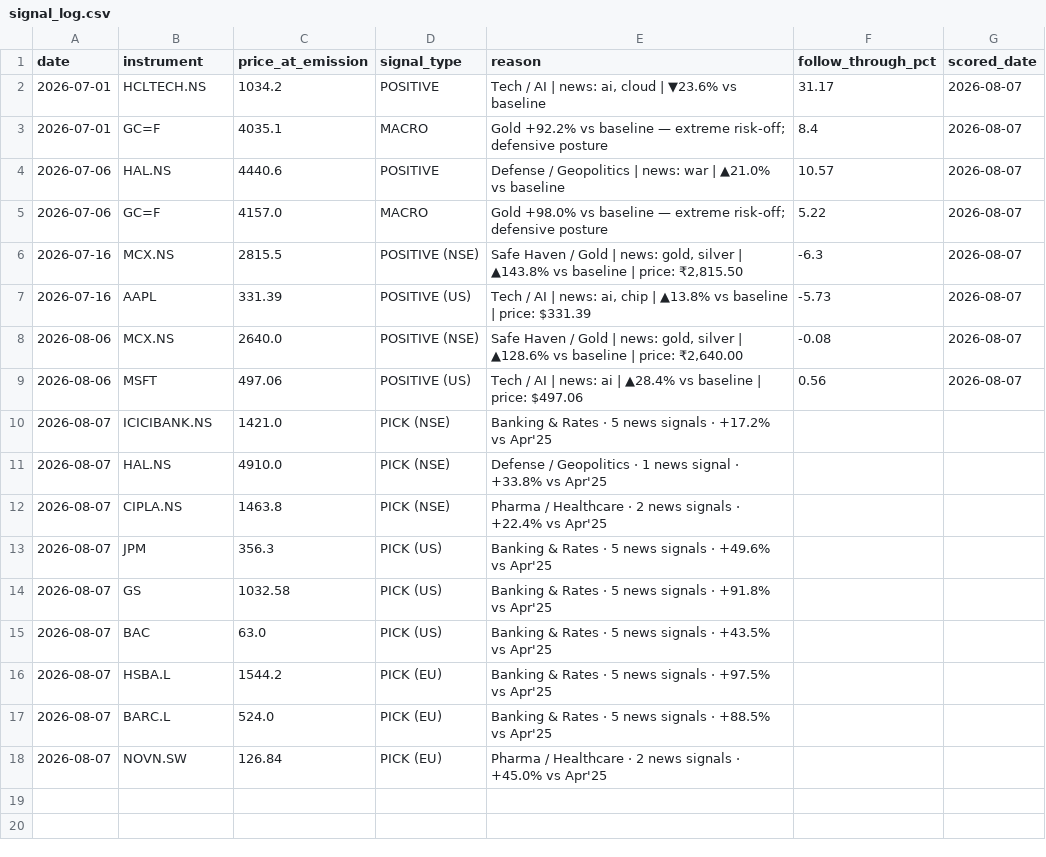
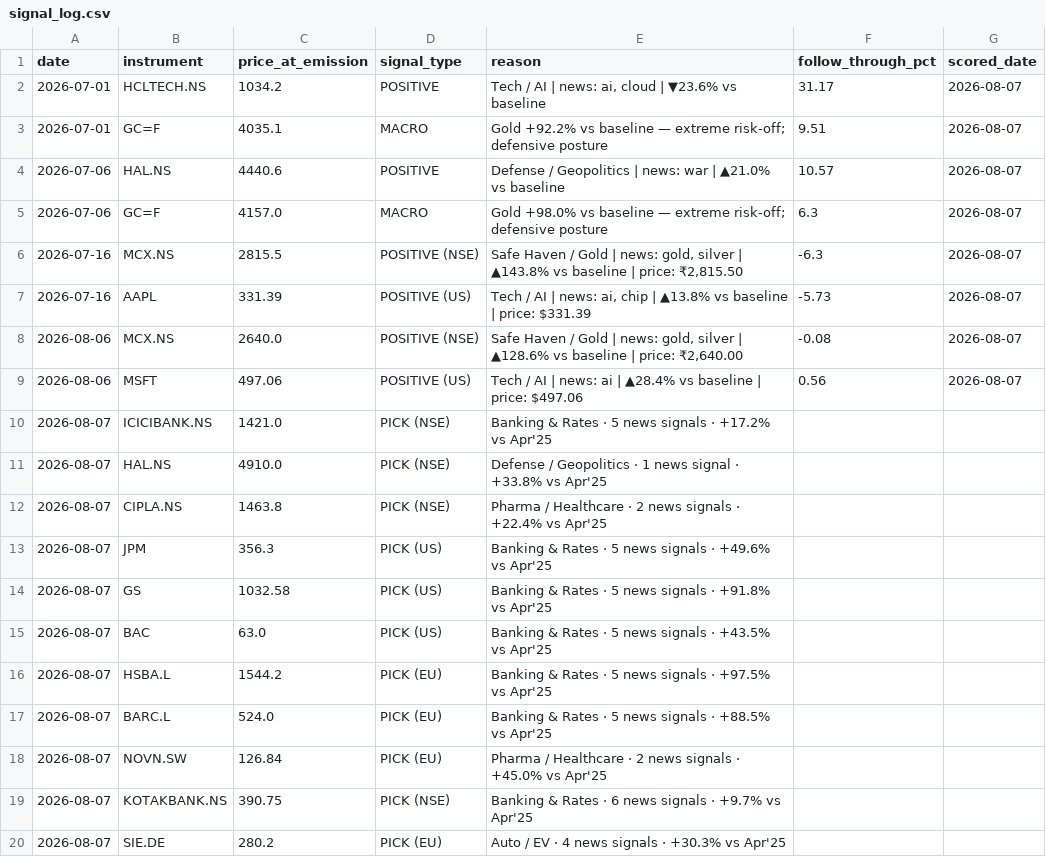
Before and after one commit to suryaprabhakaran/vest-routines, a CSV file: output/signal_log.csv, drawn as a sheet.

```diff
--- a/output/signal_log.csv
+++ b/output/signal_log.csv
@@ -2,5 +2,5 @@ date,instrument,price_at_emission,signal_type,reason,follow_through_pct,scored_d
 2026-07-01,HCLTECH.NS,1034.2,POSITIVE,"Tech / AI | news: ai, cloud | ▼23.6% vs baseline",31.17,2026-08-07
-2026-07-01,GC=F,4035.1,MACRO,Gold +92.2% vs baseline — extreme risk-off; defensive posture,8.4,2026-08-07
+2026-07-01,GC=F,4035.1,MACRO,Gold +92.2% vs baseline — extreme risk-off; defensive posture,9.51,2026-08-07
 2026-07-06,HAL.NS,4440.6,POSITIVE,Defense / Geopolitics | news: war | ▲21.0% vs baseline,10.57,2026-08-07
-2026-07-06,GC=F,4157.0,MACRO,Gold +98.0% vs baseline — extreme risk-off; defensive posture,5.22,2026-08-07
+2026-07-06,GC=F,4157.0,MACRO,Gold +98.0% vs baseline — extreme risk-off; defensive posture,6.3,2026-08-07
 2026-07-16,MCX.NS,2815.5,POSITIVE (NSE),"Safe Haven / Gold | news: gold, silver | ▲143.8% vs baseline | price: ₹2,815.50",-6.3,2026-08-07
@@ -18 +18,3 @@ date,instrument,price_at_emission,signal_type,reason,follow_through_pct,scored_d
 2026-08-07,NOVN.SW,126.84,PICK (EU),Pharma / Healthcare · 2 news signals · +45.0% vs Apr'25,,
+2026-08-07,KOTAKBANK.NS,390.75,PICK (NSE),Banking & Rates · 6 news signals · +9.7% vs Apr'25,,
+2026-08-07,SIE.DE,280.2,PICK (EU),Auto / EV · 4 news signals · +30.3% vs Apr'25,,
```
Also changed, not shown: 2 other files.
